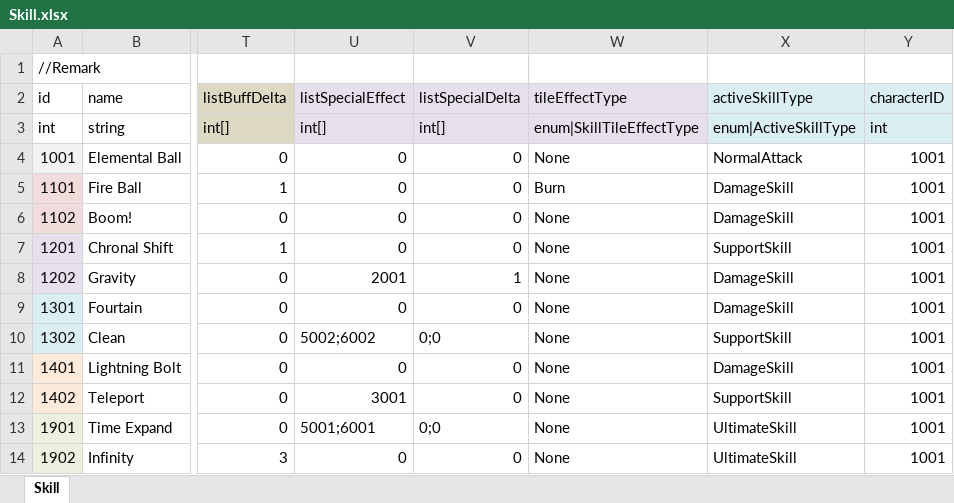
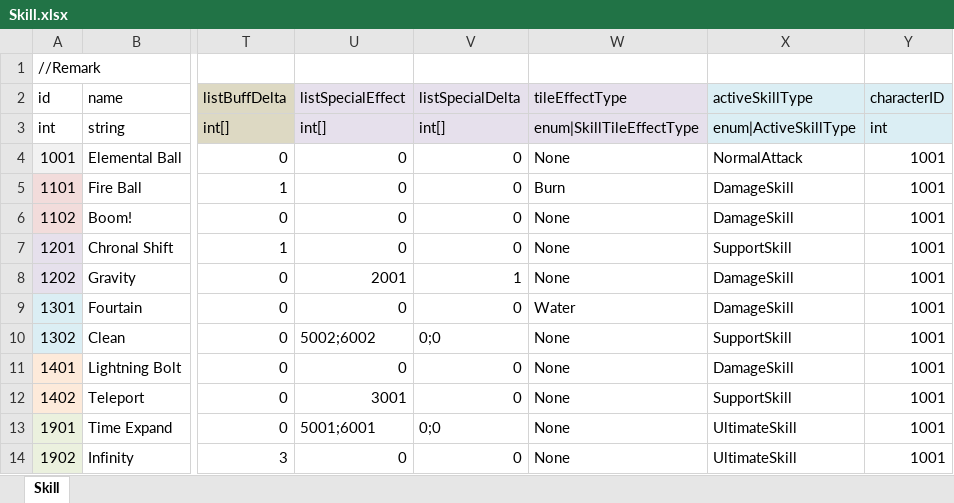
Before and after one commit to LUOHONGPENG/HermitRabbit, an Excel workbook: Assets/Excel/Skill.xlsx, sheet Skill, drawn as a sheet; only a part is shown, gaps mark what is left out; values as stored, in another font and other column widths than the file's, no borders; the diff names each change by its address in the sheet, - before the commit and + after, or states it on an @@ line.

```diff
--- a/Assets/Excel/Skill.xlsx (sheet Skill)
+++ b/Assets/Excel/Skill.xlsx (sheet Skill)
-W9 (tileEffectType): None
+W9 (tileEffectType): Water
```
Also changed, not shown: 10 other files.
